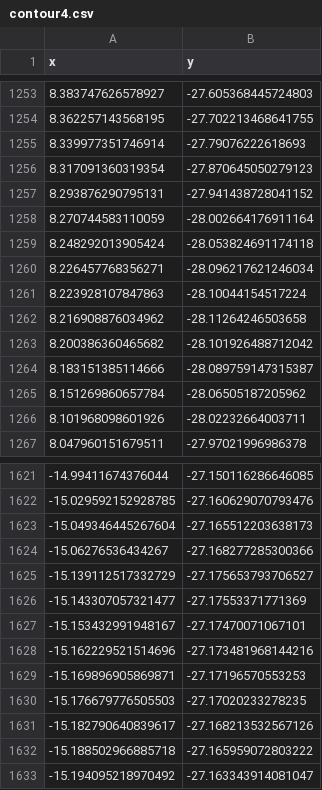
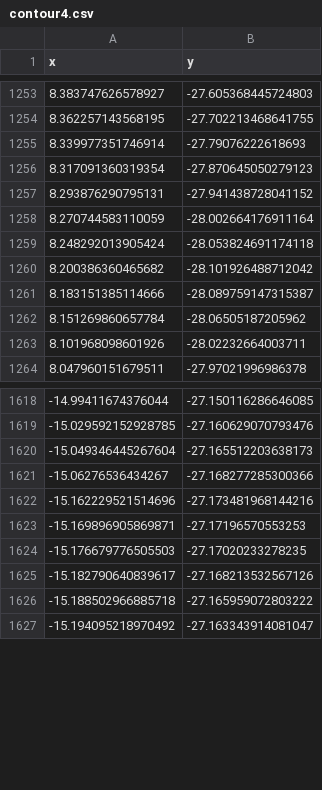
Before and after one commit to 812610357/APMCM, a CSV file: code/contour4.csv, drawn as a sheet; only a part is shown, gaps mark what is left out.

```diff
--- a/code/contour4.csv
+++ b/code/contour4.csv
@@ -1259,5 +1259,2 @@ x,y
 8.248292013905424,-28.053824691174118
-8.226457768356271,-28.096217621246034
-8.223928107847863,-28.10044154517224
-8.216908876034962,-28.11264246503658
 8.200386360465682,-28.101926488712042
@@ -1624,5 +1621,2 @@ x,y
 -15.06276536434267,-27.168277285300366
--15.139112517332729,-27.175653793706527
--15.143307057321477,-27.17553371771369
--15.153432991948167,-27.17470071067101
 -15.162229521514696,-27.173481968144216
```
Also changed, not shown: code/contour2.csv, code/contour3.csv, 6 other files.
